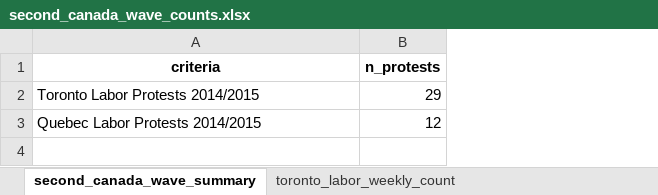
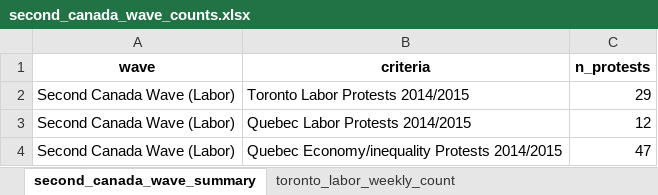
Before and after one commit to MPEDS/protests-analysis, an Excel workbook: docs/trends-paper/wave-counts/canada-wave-counts/second_canada_wave_counts.xlsx, sheet second_canada_wave_summary, drawn as a sheet; values as stored, in another font and other column widths than the file's, no borders; the diff names each change by its address in the sheet, - before the commit and + after, or states it on an @@ line.

Commit message:
improvements to trends plots

```diff
--- a/docs/trends-paper/wave-counts/canada-wave-counts/second_canada_wave_counts.xlsx (sheet second_canada_wave_summary)
+++ b/docs/trends-paper/wave-counts/canada-wave-counts/second_canada_wave_counts.xlsx (sheet second_canada_wave_summary)
+column A (wave), rows 2-3: Second Canada Wave (Labor) | Second Canada Wave (Labor)
+row 4: Second Canada Wave (Labor) | Quebec Economy/inequality Protests 2014/2015 | 47
```
Also changed, not shown: docs/trends-paper/wave-counts/canada-wave-counts/first_canada_wave_counts.xlsx, docs/trends-paper/wave-counts/us-wave-counts/first_us_wave_counts.xlsx, 14 other files.
